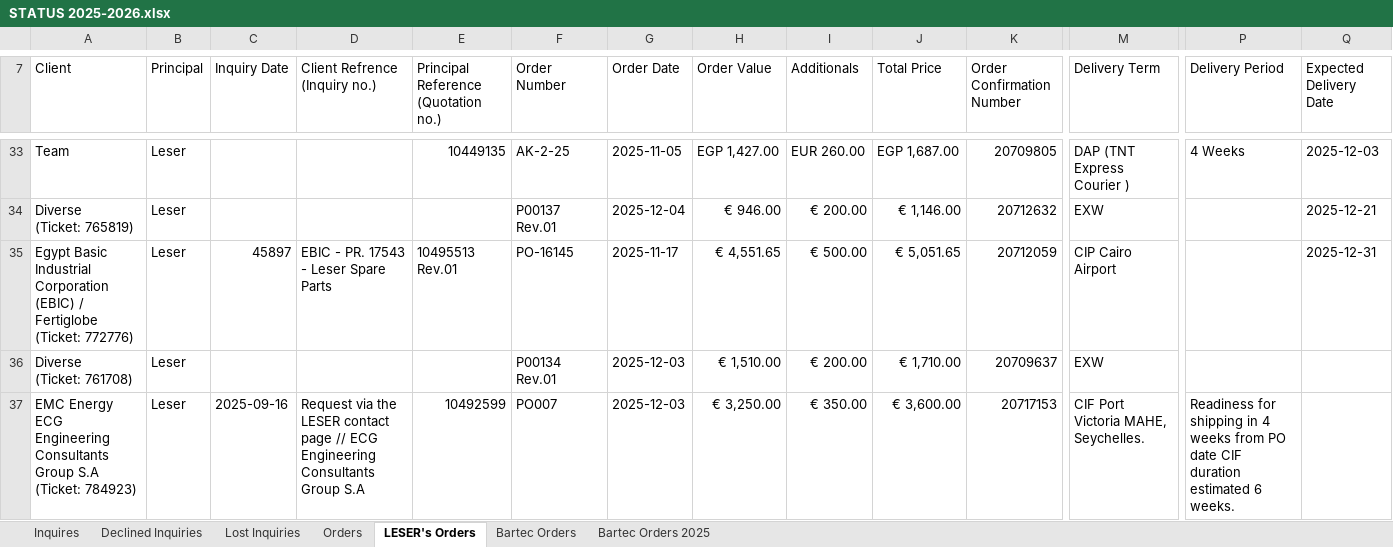
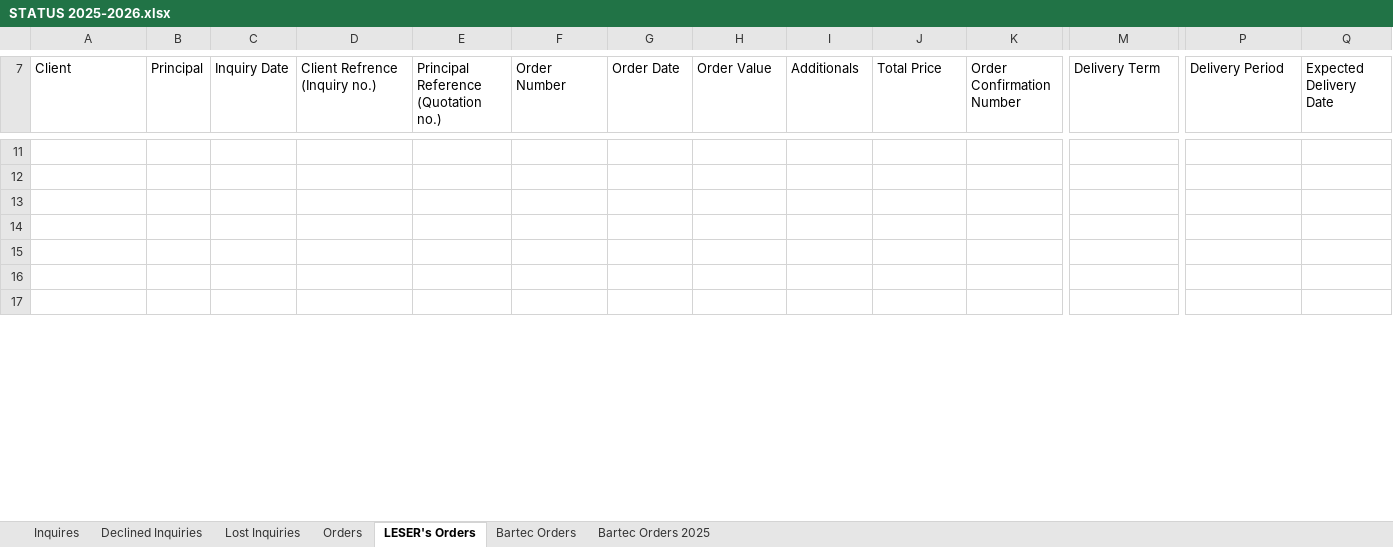
Before and after one commit to Yassein19/Final-update-to-the-crm-, an Excel workbook: STATUS 2025-2026.xlsx, sheet LESER's Orders, drawn as a sheet; only a part is shown, gaps mark what is left out; values as stored, in another font and other column widths than the file's, no cell formats; charts and pictures and conditional formats not drawn; addresses are those after the commit; rows hold the shown columns only; ↵ is a line break in a cell; the diff covers the shown part only; the diff names each change by its address in the sheet, - before the commit and + after, or states it on an @@ line.

```diff
--- a/STATUS 2025-2026.xlsx (sheet LESER's Orders)
+++ b/STATUS 2025-2026.xlsx (sheet LESER's Orders)
-row 11: Team | Leser |  |  | 10449135 | AK-2-25 | 2025-11-05 | EGP 1,427.00 | EUR 260.00 | EGP 1,687.00 | 20709805 | DAP (TNT Express Courier ) | 4 Weeks | 2025-12-03
+row 11: (empty)
+row 12: (empty)
-row 13: Diverse ↵ (Ticket: 765819) | Leser |  |  |  | P00137 Rev.01 | 2025-12-04 | € 946.00 | € 200.00 | € 1,146.00 | 20712632 | EXW |  | 2025-12-21
+row 13: (empty)
+row 14: (empty)
-row 15: Egypt Basic Industrial Corporation (EBIC) / Fertiglobe ↵ (Ticket: 772776) | Leser | 45897 | EBIC - PR. 17543 - Leser Spare Parts | 10495513 Rev.01 | PO-16145 | 2025-11-17 | € 4,551.65 | € 500.00 | € 5,051.65 | 20712059 | CIP Cairo Airport |  | 2025-12-31
+row 15: (empty)
-row 16: Diverse ↵ (Ticket: 761708) | Leser |  |  |  | P00134 Rev.01 | 2025-12-03 | € 1,510.00 | € 200.00 | € 1,710.00 | 20709637 | EXW
+row 16: (empty)
-row 17: EMC Energy ↵ ECG Engineering Consultants Group S.A ↵ (Ticket: 784923) | Leser | 2025-09-16 | Request via the LESER contact page // ECG Engineering Consultants Group S.A | 10492599 | PO007 | 2025-12-03 | € 3,250.00 | € 350.00 | € 3,600.00 | 20717153 | CIF Port Victoria MAHE, Seychelles. | Readiness for shipping in 4 weeks from PO date CIF duration estimated 6 weeks.
+row 17: (empty)
```
Also changed, not shown: 10 added rows, 23 removed rows and 385 edited cells elsewhere in this sheet, sheet Bartec Orders, sheet Bartec Orders 2025, sheet Orders, sheet Inquires, cell formats, charts or pictures, 5 other files.
